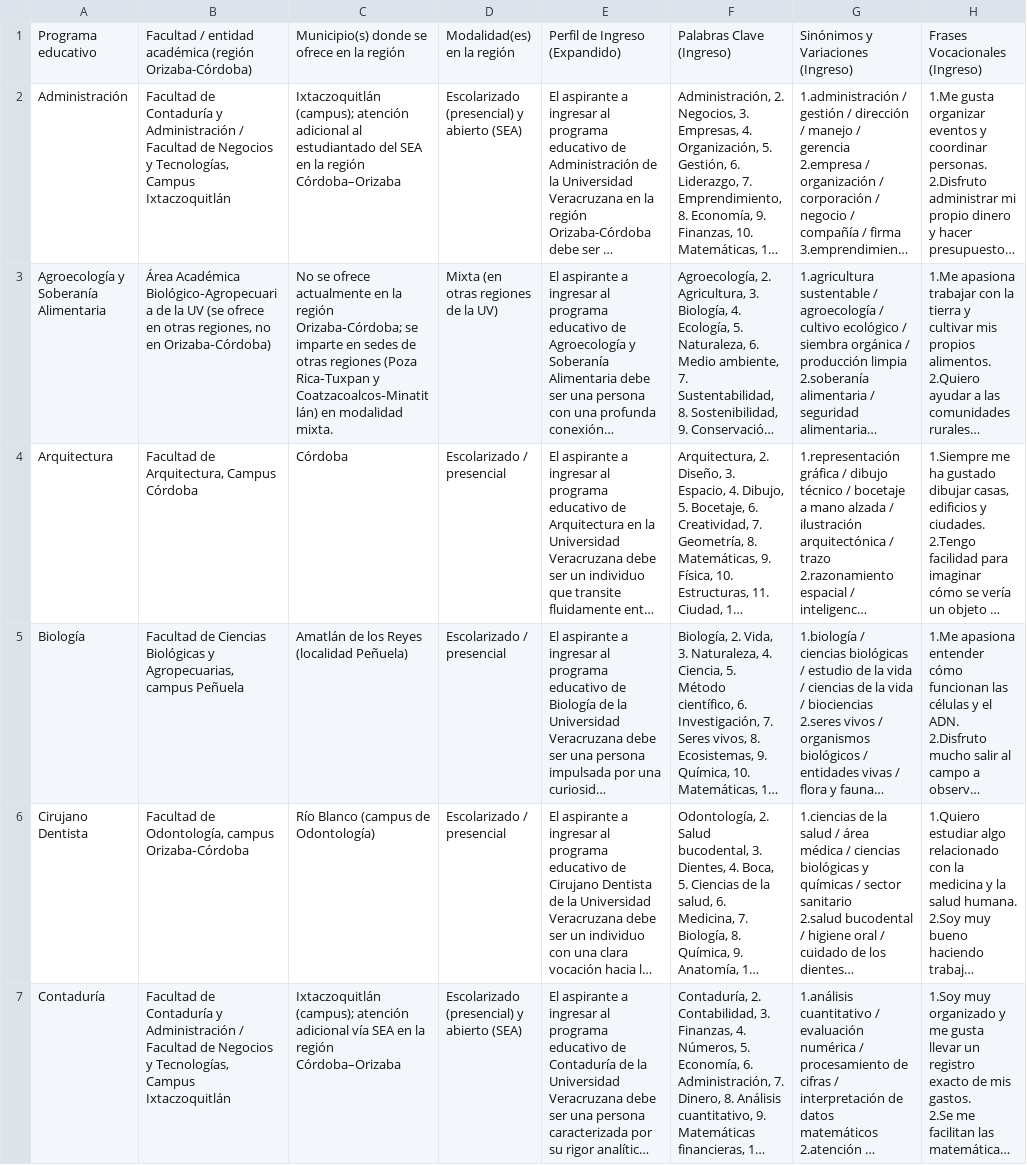
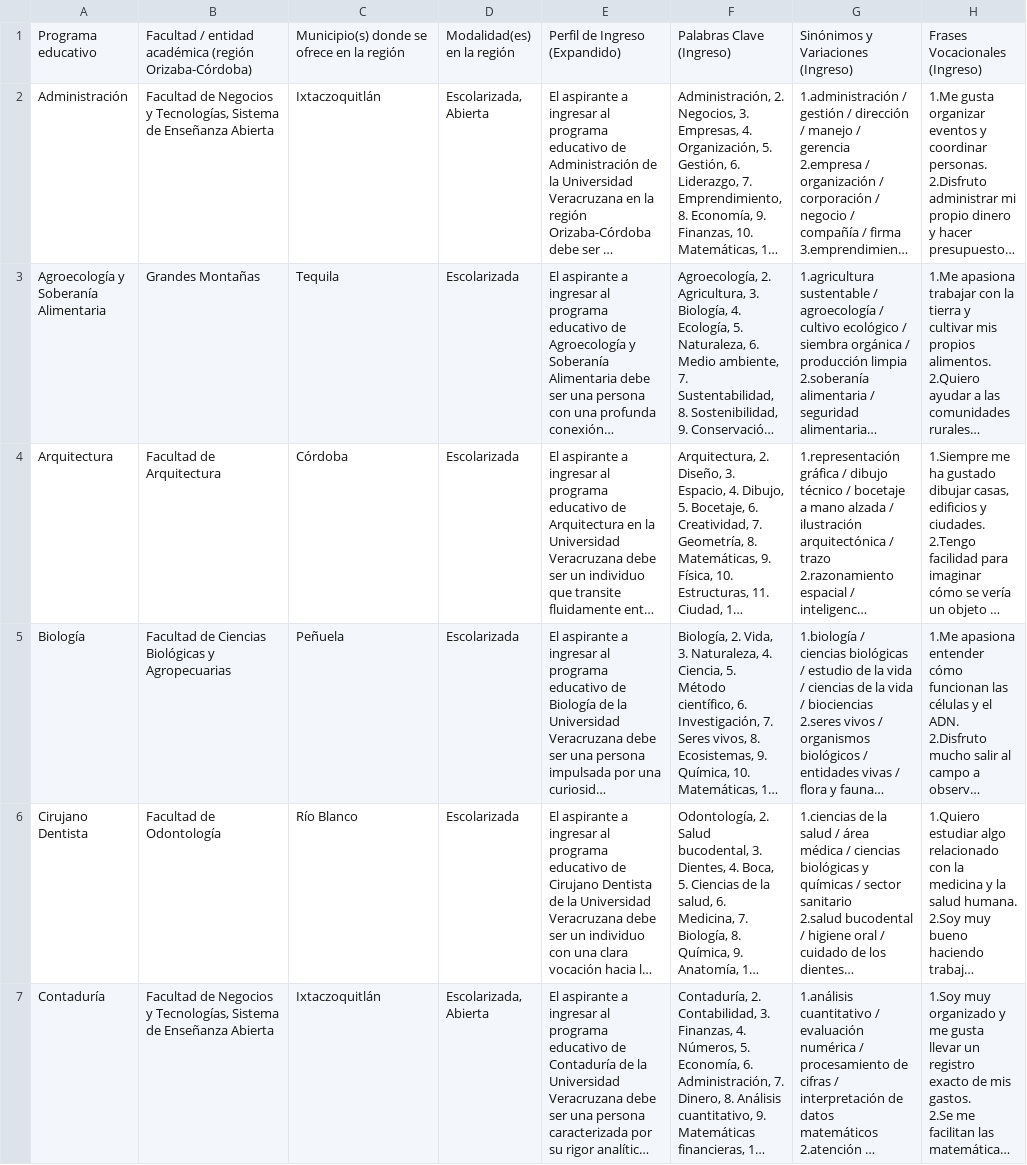
Before and after one commit to Trayector-IA/Trayector-IA_RELEASE_V1, a CSV file: perfil_academico.csv, drawn as a sheet; only a part is shown; long unchanged cells end in …; the diff covers the shown part only; the diff names each change by its address in the sheet, - before the commit and + after, or states it on an @@ line.

```diff
--- a/perfil_academico.csv
+++ b/perfil_academico.csv
-B2: Facultad de Contaduría y Administración / Facultad de Negocios y Tecnologías, Campus Ixtaczoquitlán
+B2: Facultad de Negocios y Tecnologías, Sistema de Enseñanza Abierta
-C2: Ixtaczoquitlán (campus); atención adicional al estudiantado del SEA en la región Córdoba–Orizaba
+C2: Ixtaczoquitlán
-D2: Escolarizado (presencial) y abierto (SEA)
+D2: Escolarizada, Abierta
-B3: Área Académica Biológico‑Agropecuaria de la UV (se ofrece en otras regiones, no en Orizaba‑Córdoba)
+B3: Grandes Montañas
-C3: No se ofrece actualmente en la región Orizaba‑Córdoba; se imparte en sedes de otras regiones (Poza Rica‑Tuxpan y Coatzacoalcos‑Minatitlán) en modalidad mixta.
+C3: Tequila
-D3: Mixta (en otras regiones de la UV)
+D3: Escolarizada
-B4: Facultad de Arquitectura, Campus Córdoba
+B4: Facultad de Arquitectura
-D4:D6: Escolarizado / presencial
+D4:D6: Escolarizada
-B5: …Biológicas y Agropecuarias, campus Peñuela
+B5: …Biológicas y Agropecuarias
-C5: Amatlán de los Reyes (localidad Peñuela)
+C5: Peñuela
-B6: Facultad de Odontología, campus Orizaba‑Córdoba
+B6: Facultad de Odontología
-C6: Río Blanco (campus de Odontología)
+C6: Río Blanco
-B7: Facultad de Contaduría y Administración / Facultad de Negocios y Tecnologías, Campus Ixtaczoquitlán
+B7: Facultad de Negocios y Tecnologías, Sistema de Enseñanza Abierta
-C7: Ixtaczoquitlán (campus); atención adicional vía SEA en la región Córdoba–Orizaba
+C7: Ixtaczoquitlán
-D7: Escolarizado (presencial) y abierto (SEA)
+D7: Escolarizada, Abierta
```
Also changed, not shown: 56 edited cells elsewhere in this file, 25 other files.
